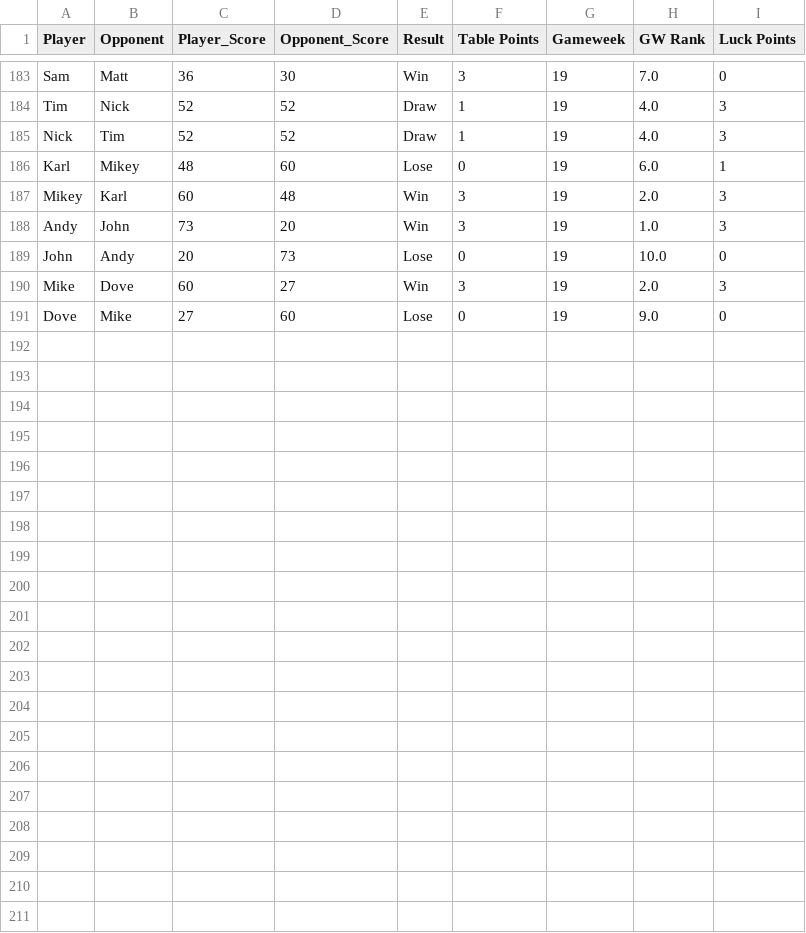
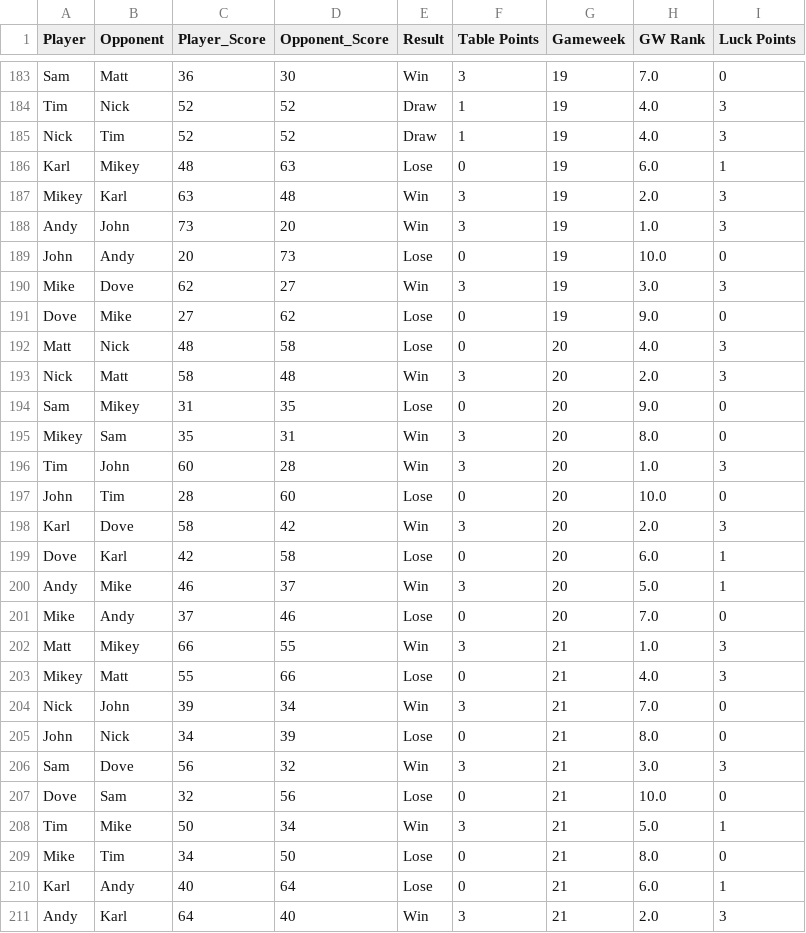
Before and after one commit to andyuttley/jimmyApp, a CSV file: final_df.csv, drawn as a sheet; only a part is shown, gaps mark what is left out.

```diff
--- a/final_df.csv
+++ b/final_df.csv
@@ -185,7 +185,27 @@ Tim,Nick,52,52,Draw,1,19,4.0,3
 Nick,Tim,52,52,Draw,1,19,4.0,3
-Karl,Mikey,48,60,Lose,0,19,6.0,1
-Mikey,Karl,60,48,Win,3,19,2.0,3
+Karl,Mikey,48,63,Lose,0,19,6.0,1
+Mikey,Karl,63,48,Win,3,19,2.0,3
 Andy,John,73,20,Win,3,19,1.0,3
 John,Andy,20,73,Lose,0,19,10.0,0
-Mike,Dove,60,27,Win,3,19,2.0,3
-Dove,Mike,27,60,Lose,0,19,9.0,0
+Mike,Dove,62,27,Win,3,19,3.0,3
+Dove,Mike,27,62,Lose,0,19,9.0,0
+Matt,Nick,48,58,Lose,0,20,4.0,3
+Nick,Matt,58,48,Win,3,20,2.0,3
+Sam,Mikey,31,35,Lose,0,20,9.0,0
+Mikey,Sam,35,31,Win,3,20,8.0,0
+Tim,John,60,28,Win,3,20,1.0,3
+John,Tim,28,60,Lose,0,20,10.0,0
+Karl,Dove,58,42,Win,3,20,2.0,3
+Dove,Karl,42,58,Lose,0,20,6.0,1
+Andy,Mike,46,37,Win,3,20,5.0,1
+Mike,Andy,37,46,Lose,0,20,7.0,0
+Matt,Mikey,66,55,Win,3,21,1.0,3
+Mikey,Matt,55,66,Lose,0,21,4.0,3
+Nick,John,39,34,Win,3,21,7.0,0
+John,Nick,34,39,Lose,0,21,8.0,0
+Sam,Dove,56,32,Win,3,21,3.0,3
+Dove,Sam,32,56,Lose,0,21,10.0,0
+Tim,Mike,50,34,Win,3,21,5.0,1
+Mike,Tim,34,50,Lose,0,21,8.0,0
+Karl,Andy,40,64,Lose,0,21,6.0,1
+Andy,Karl,64,40,Win,3,21,2.0,3
```
Also changed, not shown: finishing_positions.csv, fixtures.csv, 3 other files.
